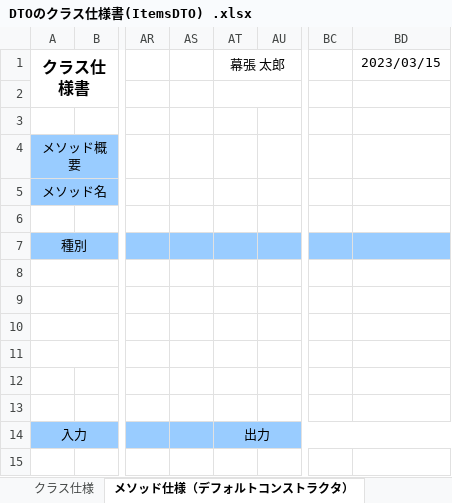
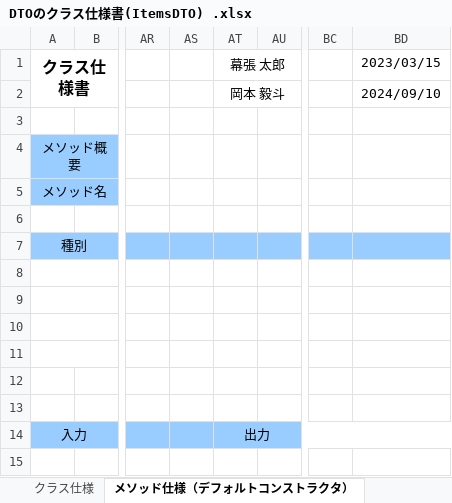
Before and after one commit to OkamotoTaketo/dev, an Excel workbook: 020-内部_プログラミング設計/納品物/022-クラス仕様書/商品検索機能/DTOのクラス仕様書(ItemsDTO) .xlsx, sheet メソッド仕様（デフォルトコンストラクタ）, drawn as a sheet; only a part is shown, gaps mark what is left out; values as stored, in another font and other column widths than the file's, no borders; the diff names each change by its address in the sheet, - before the commit and + after, or states it on an @@ line.

```diff
--- a/020-内部_プログラミング設計/納品物/022-クラス仕様書/商品検索機能/DTOのクラス仕様書(ItemsDTO) .xlsx (sheet メソッド仕様（デフォルトコンストラクタ）)
+++ b/020-内部_プログラミング設計/納品物/022-クラス仕様書/商品検索機能/DTOのクラス仕様書(ItemsDTO) .xlsx (sheet メソッド仕様（デフォルトコンストラクタ）)
-AT2: (empty)
+AT2: 岡本 毅斗
-BD2: (empty)
+BD2: 2024/09/10
```
Also changed, not shown: sheet クラス仕様, sheet メソッド仕様（setItemId）(引数有り), sheet メソッド仕様（setItemName）(引数有り), sheet メソッド仕様（setCategory)(引数有り), sheet メソッド仕様（setPrice）(引数有り), sheet メソッド仕様（setStock)(引数有り), 11 more sheets, other sheet tabs, 020-内部_プログラミング設計/納品物/022-クラス仕様書/商品検索機能/Serviceのクラス仕様書(ItemDetailService).xlsx, 020-内部_プログラミング設計/納品物/022-クラス仕様書/商品検索機能/Servletのクラス仕様書(ItemDetailServlet).xlsx, 28 other files.
